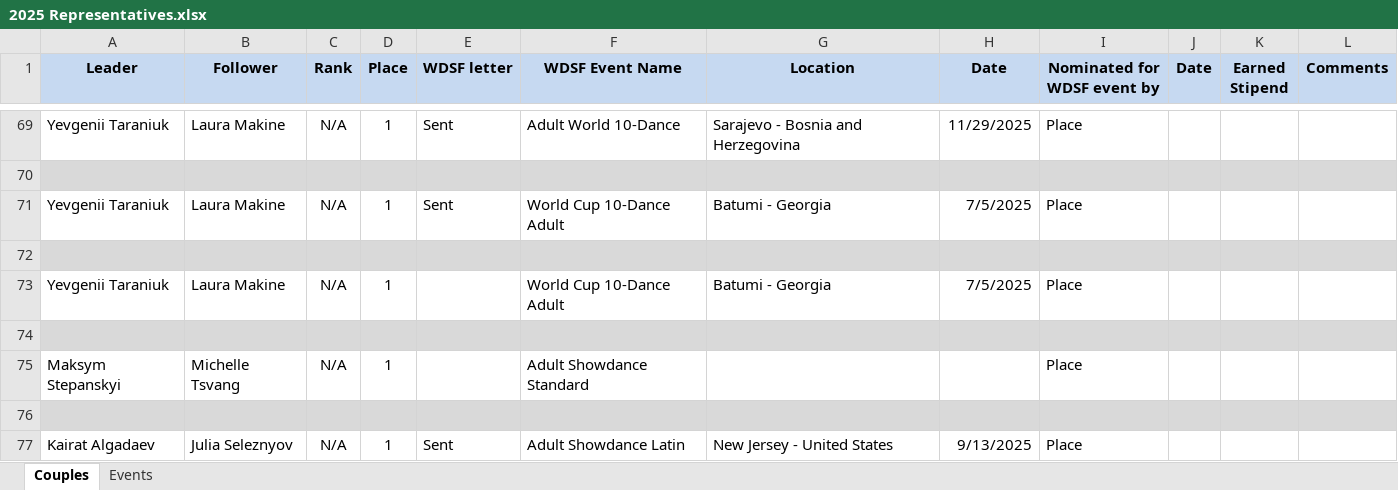
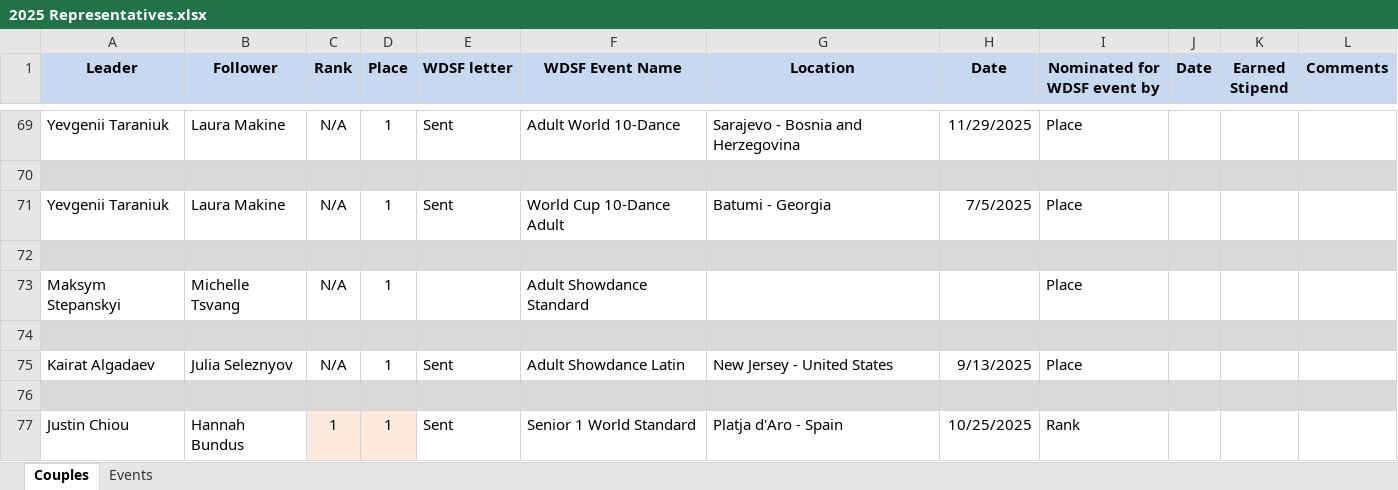
Before and after one commit to lev-vesnovskiy/usadance, an Excel workbook: 2025 Representatives.xlsx, sheet Couples, drawn as a sheet; only a part is shown, gaps mark what is left out; the shorter side is filled out with more unchanged rows; values as stored, in another font and other column widths than the file's, no borders; conditional formats not drawn; the diff names each change by its address in the sheet, - before the commit and + after, or states it on an @@ line.

Commit message:
removed duplicated

```diff
--- a/2025 Representatives.xlsx (sheet Couples)
+++ b/2025 Representatives.xlsx (sheet Couples)
-row 73: Yevgenii Taraniuk | Laura Makine | N/A | 1 |  | World Cup 10-Dance Adult | Batumi - Georgia | 7/5/2025 | Place
-row 74: (empty)
```
